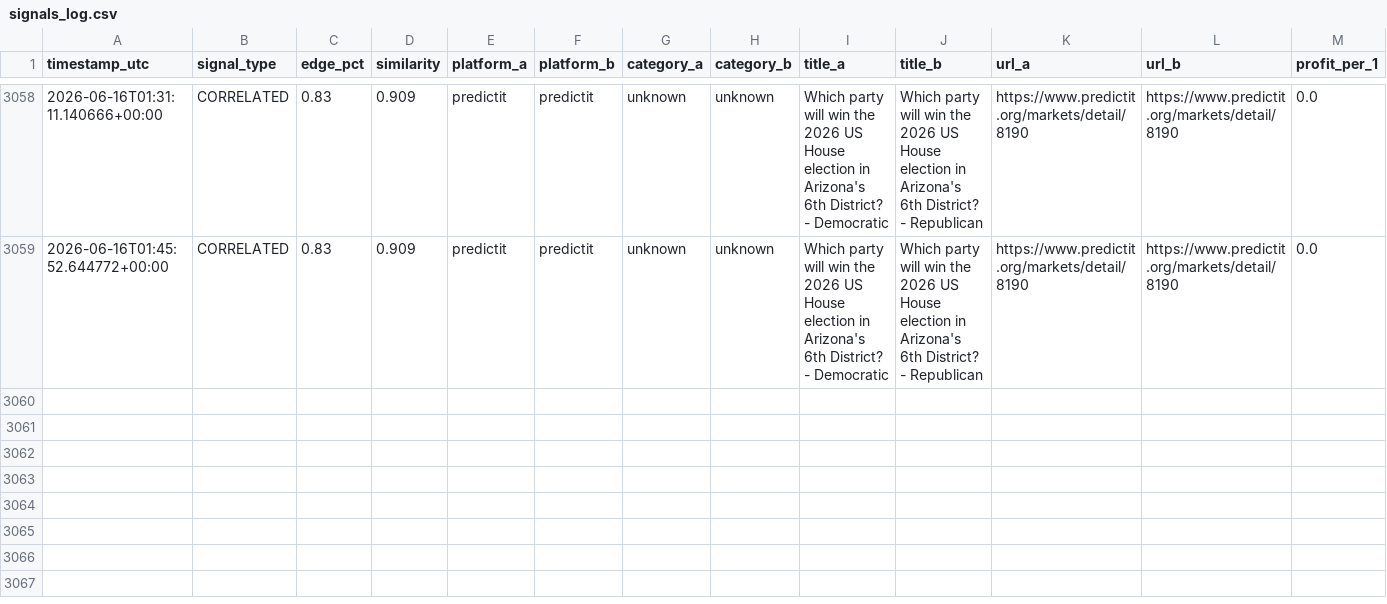
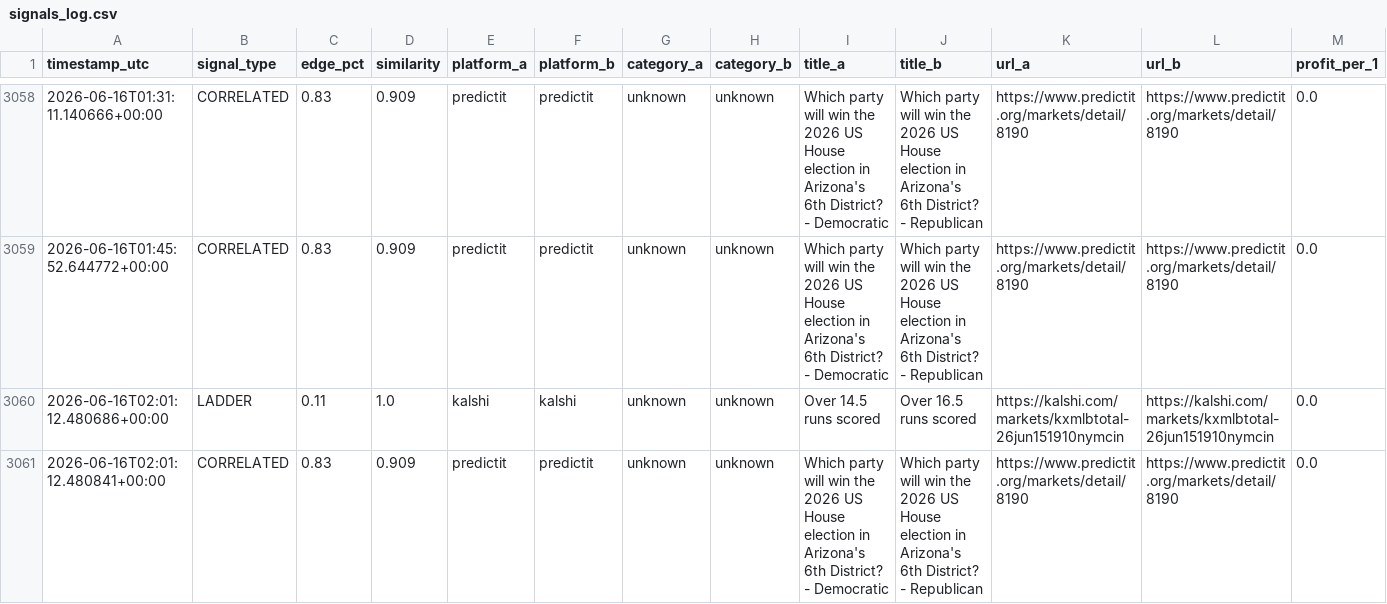
Before and after one commit to erscop/arb-scanner-v2, a CSV file: signals_log.csv, drawn as a sheet; only a part is shown, gaps mark what is left out; rows hold the shown columns only; the diff names each change by its address in the sheet, - before the commit and + after, or states it on an @@ line.

```diff
--- a/signals_log.csv
+++ b/signals_log.csv
+row 3060: 2026-06-16T02:01:12.480686+00:00 | LADDER | 0.11 | 1.0 | kalshi | kalshi | unknown | unknown | Over 14.5 runs scored | Over 16.5 runs scored | https://kalshi.com/markets/kxmlbtotal-26jun151910nymcin | https://kalshi.com/markets/kxmlbtotal-26jun151910nymcin | 0.0
+row 3061: 2026-06-16T02:01:12.480841+00:00 | CORRELATED | 0.83 | 0.909 | predictit | predictit | unknown | unknown | Which party will win the 2026 US House election in Arizona's 6th District? - Democratic | Which party will win the 2026 US House election in Arizona's 6th District? - Republican | https://www.predictit.org/markets/detail/8190 | https://www.predictit.org/markets/detail/8190 | 0.0
```
Also changed, not shown: 1 other file.
